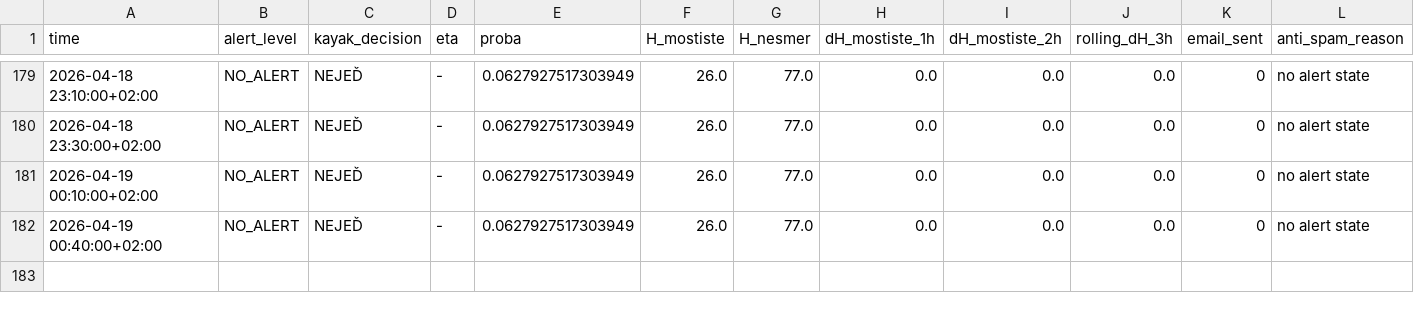
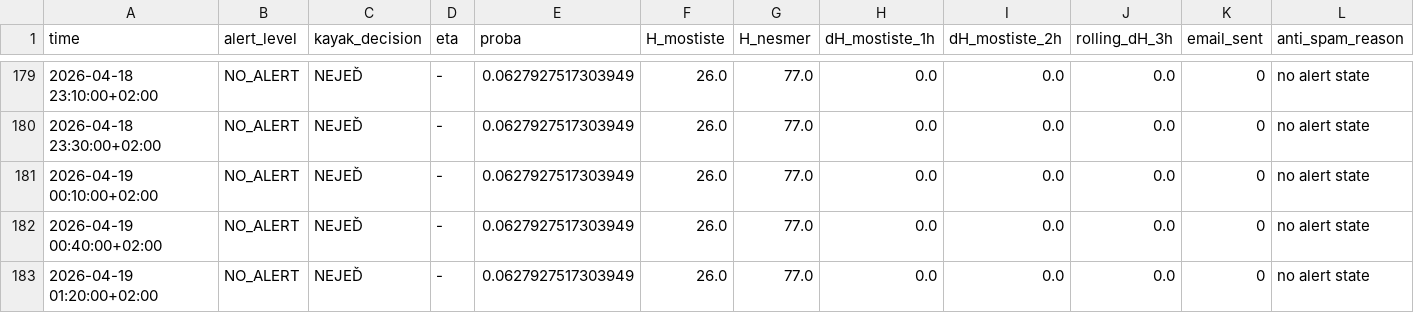
Before and after one commit to milanfila/analysis_river_navigability, a CSV file: alert_history.csv, drawn as a sheet; only a part is shown, gaps mark what is left out.

```diff
--- a/alert_history.csv
+++ b/alert_history.csv
@@ -182 +182,2 @@ time,alert_level,kayak_decision,eta,proba,H_mostiste,H_nesmer,dH_mostiste_1h,dH_
 2026-04-19 00:40:00+02:00,NO_ALERT,NEJEĎ,-,0.0627927517303949,26.0,77.0,0.0,0.0,0.0,0,no alert state
+2026-04-19 01:20:00+02:00,NO_ALERT,NEJEĎ,-,0.0627927517303949,26.0,77.0,0.0,0.0,0.0,0,no alert state
```
